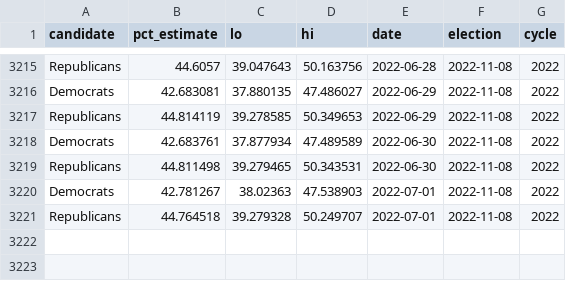
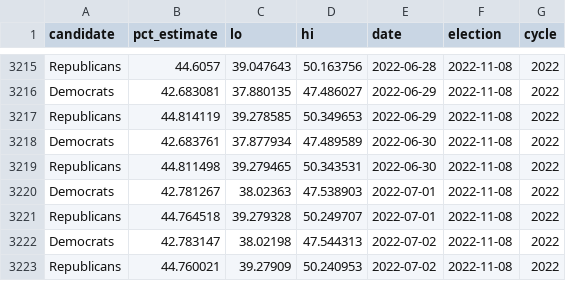
Before and after one commit to dcadata/fivey-is-an-emotional-fox, a CSV file: data/generic_ballot_averages.csv, drawn as a sheet; only a part is shown, gaps mark what is left out; the diff names each change by its address in the sheet, - before the commit and + after, or states it on an @@ line.

```diff
--- a/data/generic_ballot_averages.csv
+++ b/data/generic_ballot_averages.csv
+row 3222: Democrats | 42.783147 | 38.02198 | 47.544313 | 2022-07-02 | 2022-11-08 | 2022
+row 3223: Republicans | 44.760021 | 39.27909 | 50.240953 | 2022-07-02 | 2022-11-08 | 2022
```
